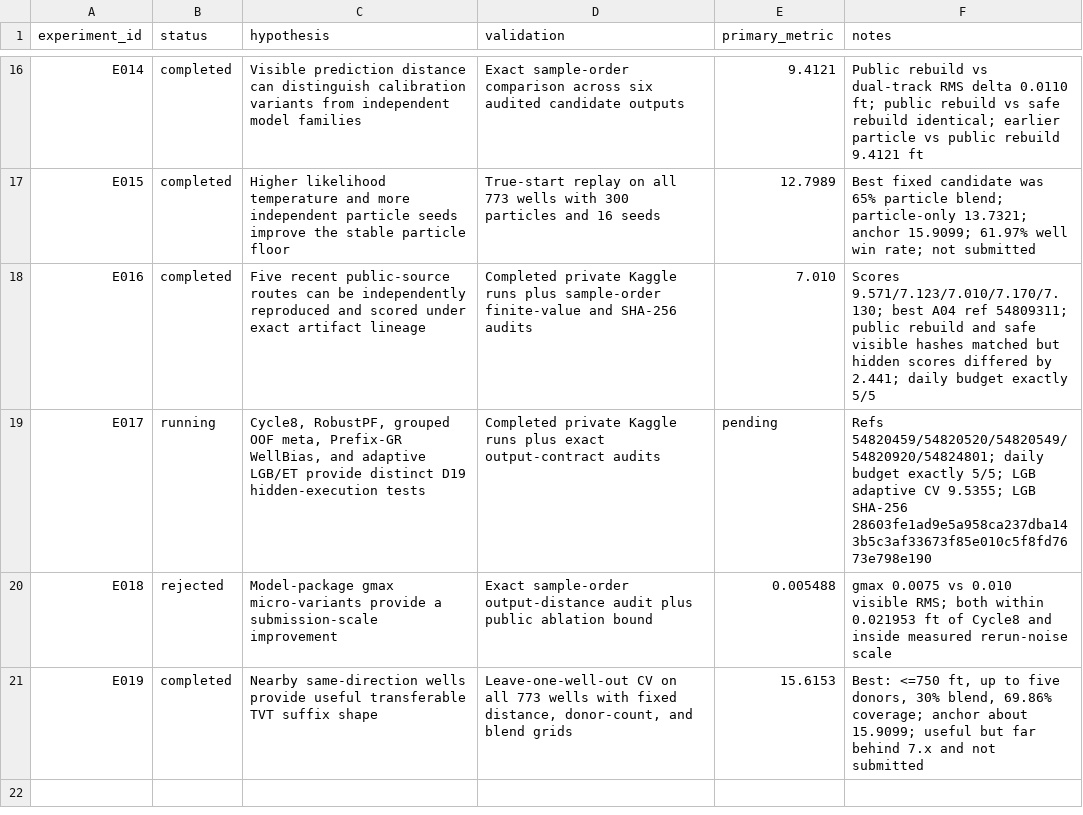
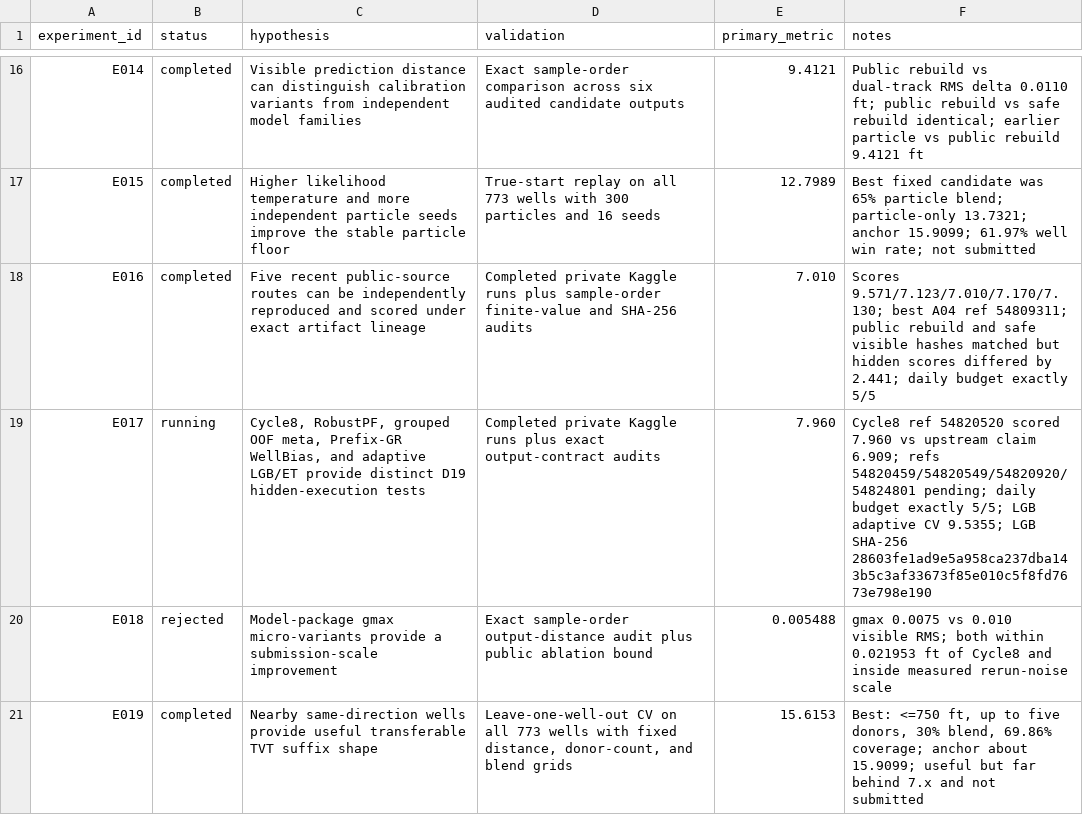
Before and after one commit to whzy3185/kaggleROG, a CSV file: experiments/EXPERIMENT_LOG.csv, drawn as a sheet; only a part is shown, gaps mark what is left out.

Commit message:
Record Cycle8 D19 score and publish documentation

```diff
--- a/experiments/EXPERIMENT_LOG.csv
+++ b/experiments/EXPERIMENT_LOG.csv
@@ -18,3 +18,3 @@ E015,completed,"Higher likelihood temperature and more independent particle seed
 E016,completed,"Five recent public-source routes can be independently reproduced and scored under exact artifact lineage","Completed private Kaggle runs plus sample-order finite-value and SHA-256 audits",7.010,"Scores 9.571/7.123/7.010/7.170/7.130; best A04 ref 54809311; public rebuild and safe visible hashes matched but hidden scores differed by 2.441; daily budget exactly 5/5"
-E017,running,"Cycle8, RobustPF, grouped OOF meta, Prefix-GR WellBias, and adaptive LGB/ET provide distinct D19 hidden-execution tests","Completed private Kaggle runs plus exact output-contract audits",pending,"Refs 54820459/54820520/54820549/54820920/54824801; daily budget exactly 5/5; LGB adaptive CV 9.5355; LGB SHA-256 28603fe1ad9e5a958ca237dba143b5c3af33673f85e010c5f8fd7673e798e190"
+E017,running,"Cycle8, RobustPF, grouped OOF meta, Prefix-GR WellBias, and adaptive LGB/ET provide distinct D19 hidden-execution tests","Completed private Kaggle runs plus exact output-contract audits",7.960,"Cycle8 ref 54820520 scored 7.960 vs upstream claim 6.909; refs 54820459/54820549/54820920/54824801 pending; daily budget exactly 5/5; LGB adaptive CV 9.5355; LGB SHA-256 28603fe1ad9e5a958ca237dba143b5c3af33673f85e010c5f8fd7673e798e190"
 E018,rejected,"Model-package gmax micro-variants provide a submission-scale improvement","Exact sample-order output-distance audit plus public ablation bound",0.005488,"gmax 0.0075 vs 0.010 visible RMS; both within 0.021953 ft of Cycle8 and inside measured rerun-noise scale"
```
Also changed, not shown: 3 other files.
